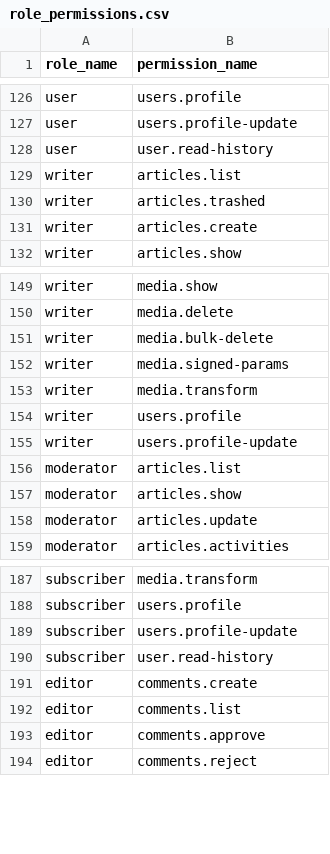
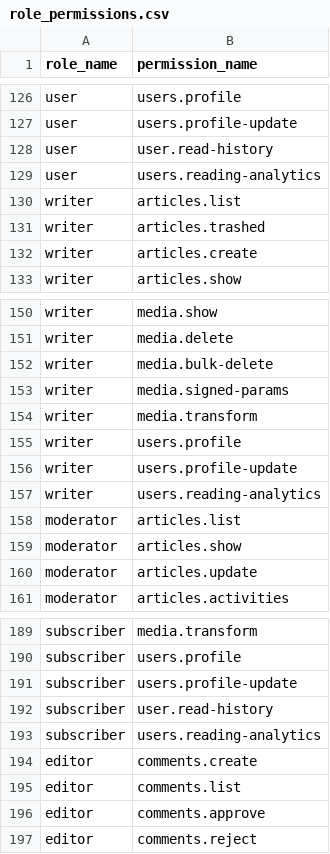
Before and after one commit to MakTech-Laravel/zbc_news_backend_5_31_2026, a CSV file: database/data/role_permissions.csv, drawn as a sheet; only a part is shown, gaps mark what is left out.

Commit message:
Add reading analytics permission and route for user analytics
- Introduced a new permission for users to access reading analytics.
- Added a corresponding API route to retrieve reading analytics data, ensuring proper permission checks are in place.
- Updated role permissions in the CSV file to reflect the new reading analytics access for users, writers, and subscribers.

```diff
--- a/database/data/role_permissions.csv
+++ b/database/data/role_permissions.csv
@@ -128,2 +128,3 @@ user,users.profile-update
 user,user.read-history
+user,users.reading-analytics
 writer,articles.list
@@ -155,2 +156,3 @@ writer,users.profile
 writer,users.profile-update
+writer,users.reading-analytics
 moderator,articles.list
@@ -190,2 +192,3 @@ subscriber,users.profile-update
 subscriber,user.read-history
+subscriber,users.reading-analytics
 editor,comments.create
```
Also changed, not shown: 2 other files.
